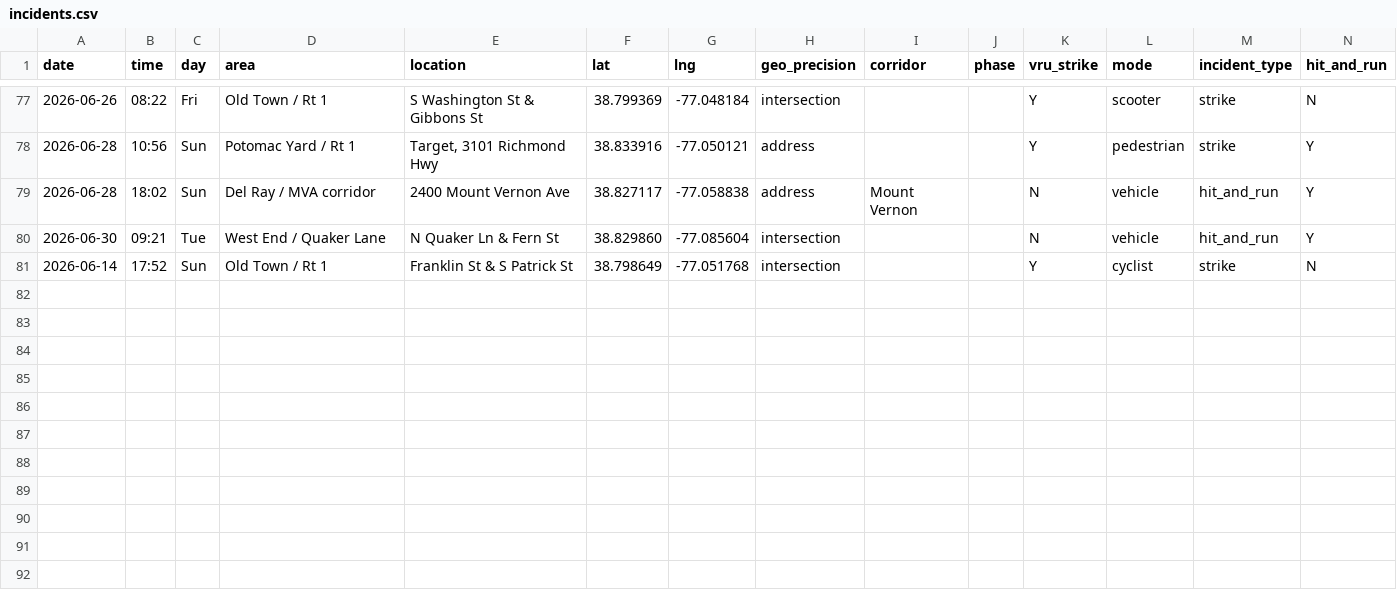
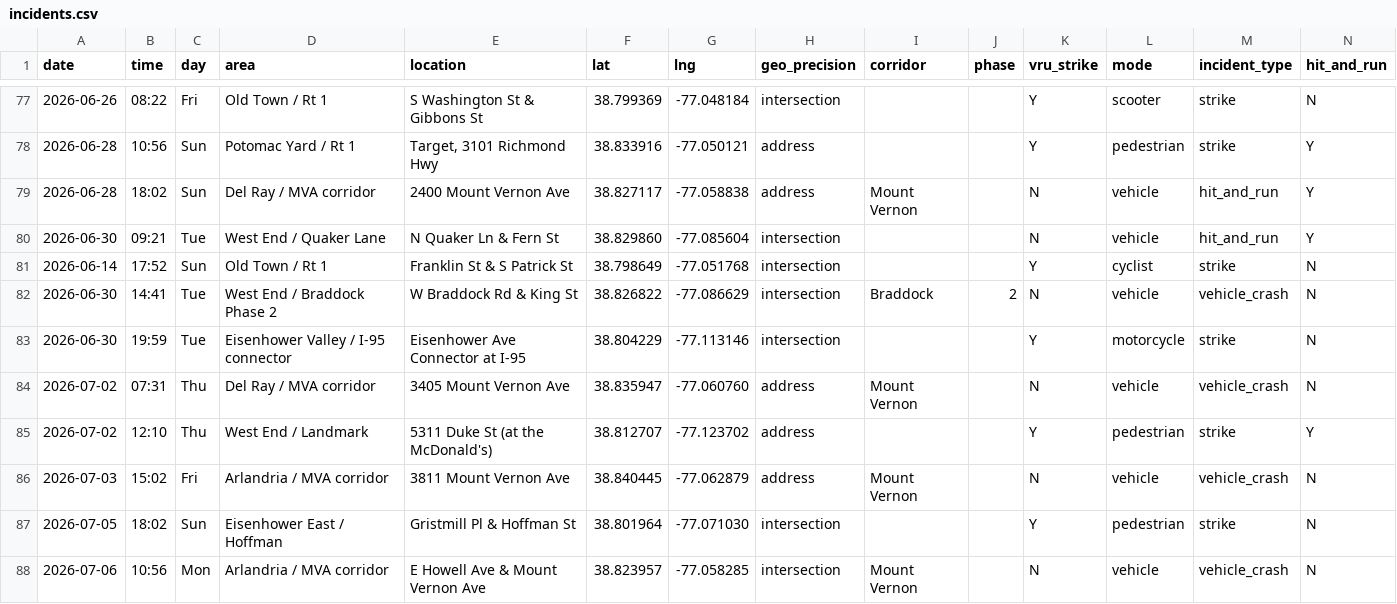
Before and after one commit to ElenaH77/alxdispatch, a CSV file: incidents.csv, drawn as a sheet; only a part is shown, gaps mark what is left out; rows hold the shown columns only; the diff names each change by its address in the sheet, - before the commit and + after, or states it on an @@ line.

```diff
--- a/incidents.csv
+++ b/incidents.csv
+row 82: 2026-06-30 | 14:41 | Tue | West End / Braddock Phase 2 | W Braddock Rd & King St | 38.826822 | -77.086629 | intersection | Braddock | 2 | N | vehicle | vehicle_crash | N
+row 83: 2026-06-30 | 19:59 | Tue | Eisenhower Valley / I-95 connector | Eisenhower Ave Connector at I-95 | 38.804229 | -77.113146 | intersection |  |  | Y | motorcycle | strike | N
+row 84: 2026-07-02 | 07:31 | Thu | Del Ray / MVA corridor | 3405 Mount Vernon Ave | 38.835947 | -77.060760 | address | Mount Vernon |  | N | vehicle | vehicle_crash | N
+row 85: 2026-07-02 | 12:10 | Thu | West End / Landmark | 5311 Duke St (at the McDonald's) | 38.812707 | -77.123702 | address |  |  | Y | pedestrian | strike | Y
+row 86: 2026-07-03 | 15:02 | Fri | Arlandria / MVA corridor | 3811 Mount Vernon Ave | 38.840445 | -77.062879 | address | Mount Vernon |  | N | vehicle | vehicle_crash | N
+row 87: 2026-07-05 | 18:02 | Sun | Eisenhower East / Hoffman | Gristmill Pl & Hoffman St | 38.801964 | -77.071030 | intersection |  |  | Y | pedestrian | strike | N
+row 88: 2026-07-06 | 10:56 | Mon | Arlandria / MVA corridor | E Howell Ave & Mount Vernon Ave | 38.823957 | -77.058285 | intersection | Mount Vernon |  | N | vehicle | vehicle_crash | N
```
Also changed, not shown: 25 other files.
